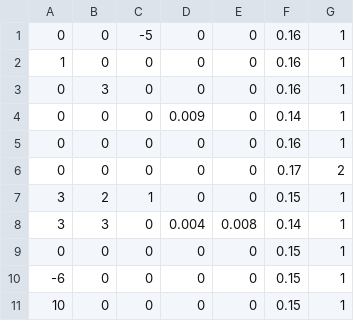
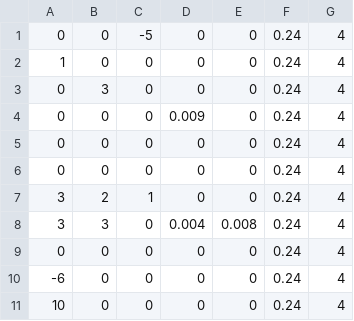
Before and after one commit to ME380-3YDP/StewartPlatform_Arduino, a CSV file: Maze Solutions/Test Angles.csv, drawn as a sheet.

Commit message:
Angles work

```diff
--- a/Maze Solutions/Test Angles.csv
+++ b/Maze Solutions/Test Angles.csv
@@ -1,11 +1,11 @@
-0,0,-5,0,0,0.16,1
-1,0,0,0,0,0.16,1
-0,3,0,0,0,0.16,1
-0,0,0,0.009,0,0.14,1
-0,0,0,0,0,0.16,1
-0,0,0,0,0,0.17,2
-3,2,1,0,0,0.15,1
-3,3,0,0.004,0.008,0.14,1
-0,0,0,0,0,0.15,1
--6,0,0,0,0,0.15,1
-10,0,0,0,0,0.15,1
+0,0,-5,0,0,0.24,4
+1,0,0,0,0,0.24,4
+0,3,0,0,0,0.24,4
+0,0,0,0.009,0,0.24,4
+0,0,0,0,0,0.24,4
+0,0,0,0,0,0.24,4
+3,2,1,0,0,0.24,4
+3,3,0,0.004,0.008,0.24,4
+0,0,0,0,0,0.24,4
+-6,0,0,0,0,0.24,4
+10,0,0,0,0,0.24,4
```
Also changed, not shown: 5 other files.
